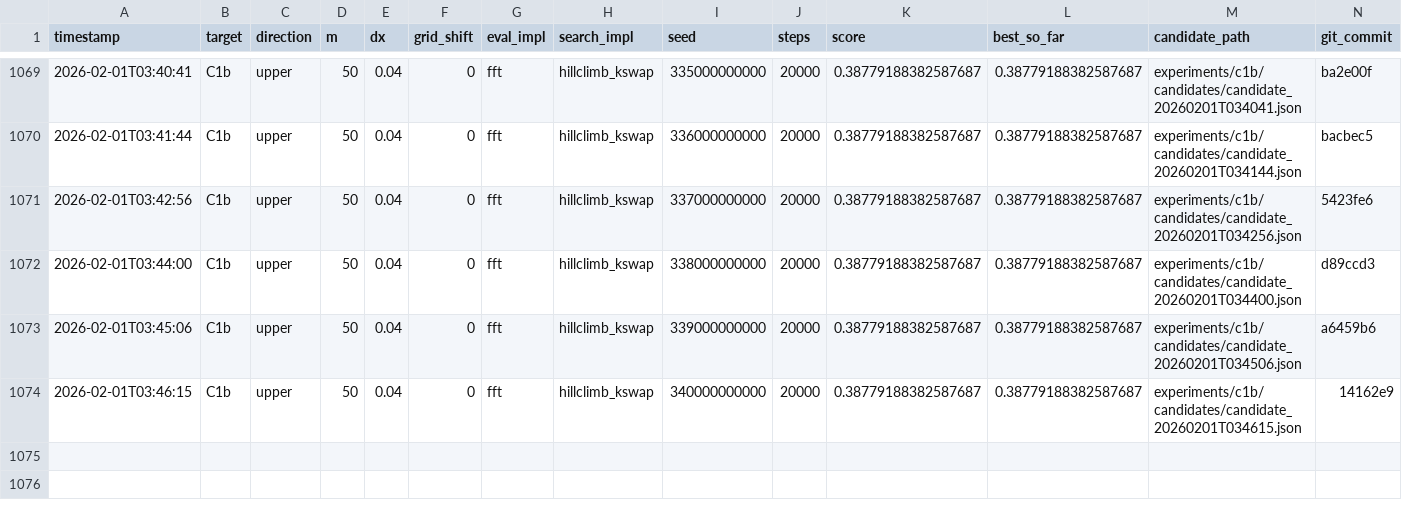
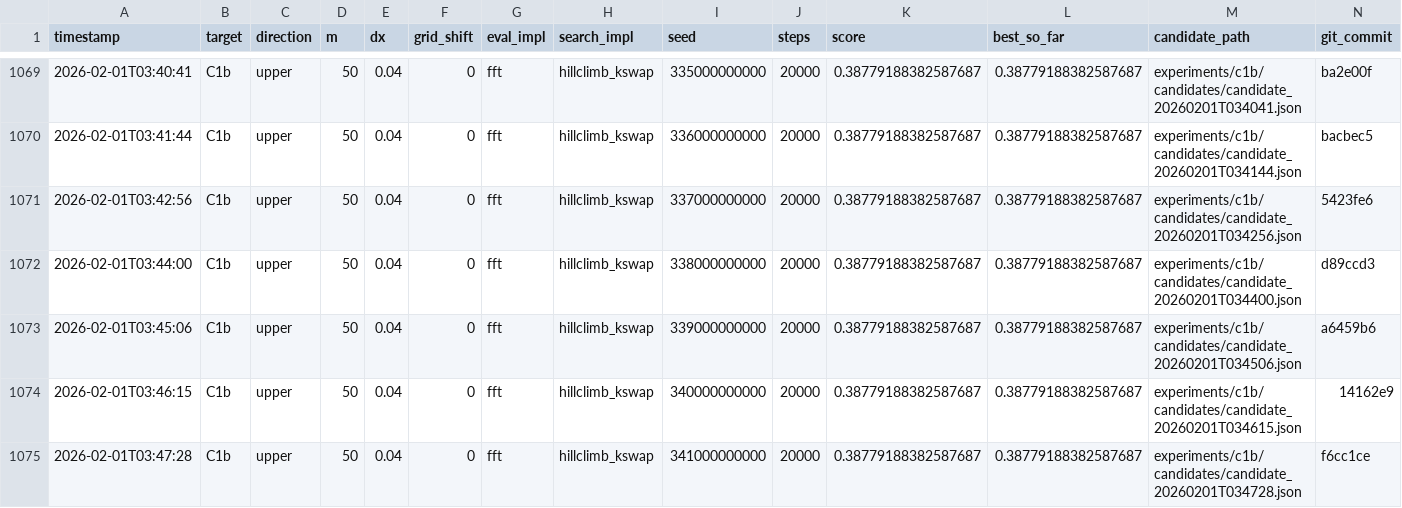
Before and after one commit to sebastian-griego/opt, a CSV file: results.csv, drawn as a sheet; only a part is shown, gaps mark what is left out.

Commit message:
iter: kswap k7 seed 341e9

```diff
--- a/results.csv
+++ b/results.csv
@@ -1074 +1074,2 @@ timestamp,target,direction,m,dx,grid_shift,eval_impl,search_impl,seed,steps,scor
 2026-02-01T03:46:15,C1b,upper,50,0.04,0,fft,hillclimb_kswap,340000000000,20000,0.38779188382587687,0.38779188382587687,experiments/c1b/candidates/candidate_20260201T034615.json,14162e9
+2026-02-01T03:47:28,C1b,upper,50,0.04,0,fft,hillclimb_kswap,341000000000,20000,0.38779188382587687,0.38779188382587687,experiments/c1b/candidates/candidate_20260201T034728.json,f6cc1ce
```
Also changed, not shown: 3 other files.
